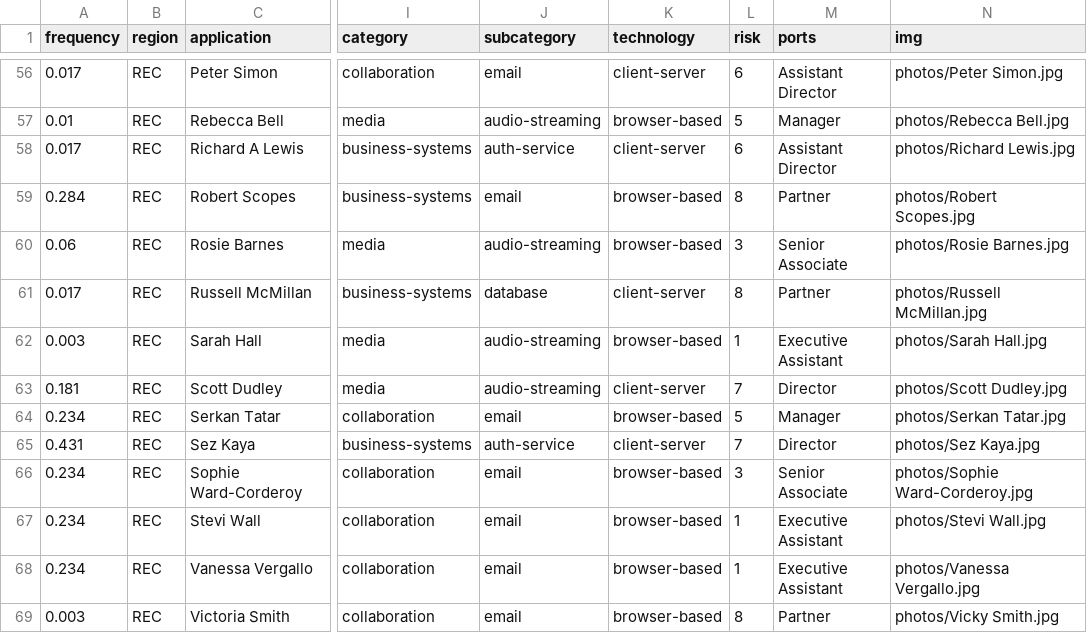
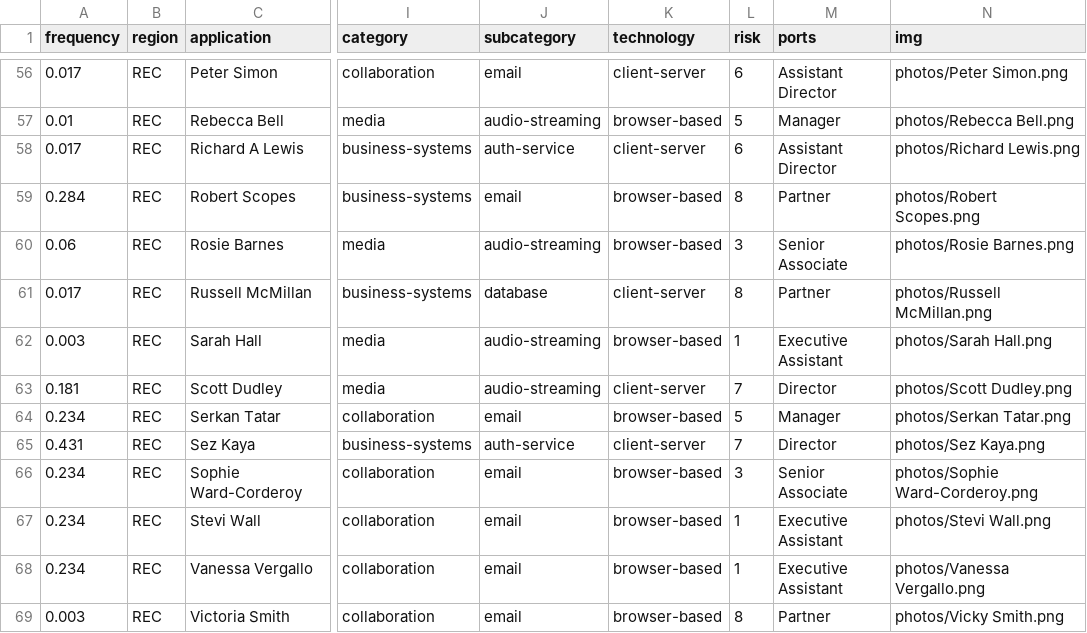
Before and after one commit to betheuil/mural, a CSV file: includes/team.csv, drawn as a sheet; only a part is shown, gaps mark what is left out; the diff covers the shown part only; the diff names each change by its address in the sheet, - before the commit and + after, or states it on an @@ line.

```diff
--- a/includes/team.csv
+++ b/includes/team.csv
-N56 (img): photos/Peter Simon.jpg
+N56 (img): photos/Peter Simon.png
-N57 (img): photos/Rebecca Bell.jpg
+N57 (img): photos/Rebecca Bell.png
-N58 (img): photos/Richard Lewis.jpg
+N58 (img): photos/Richard Lewis.png
-N59 (img): photos/Robert Scopes.jpg
+N59 (img): photos/Robert Scopes.png
-N60 (img): photos/Rosie Barnes.jpg
+N60 (img): photos/Rosie Barnes.png
-N61 (img): photos/Russell McMillan.jpg
+N61 (img): photos/Russell McMillan.png
-N62 (img): photos/Sarah Hall.jpg
+N62 (img): photos/Sarah Hall.png
-N63 (img): photos/Scott Dudley.jpg
+N63 (img): photos/Scott Dudley.png
-N64 (img): photos/Serkan Tatar.jpg
+N64 (img): photos/Serkan Tatar.png
-N65 (img): photos/Sez Kaya.jpg
+N65 (img): photos/Sez Kaya.png
-N66 (img): photos/Sophie Ward-Corderoy.jpg
+N66 (img): photos/Sophie Ward-Corderoy.png
-N67 (img): photos/Stevi Wall.jpg
+N67 (img): photos/Stevi Wall.png
-N68 (img): photos/Vanessa Vergallo.jpg
+N68 (img): photos/Vanessa Vergallo.png
-N69 (img): photos/Vicky Smith.jpg
+N69 (img): photos/Vicky Smith.png
```
Also changed, not shown: 54 edited cells elsewhere in this file.
